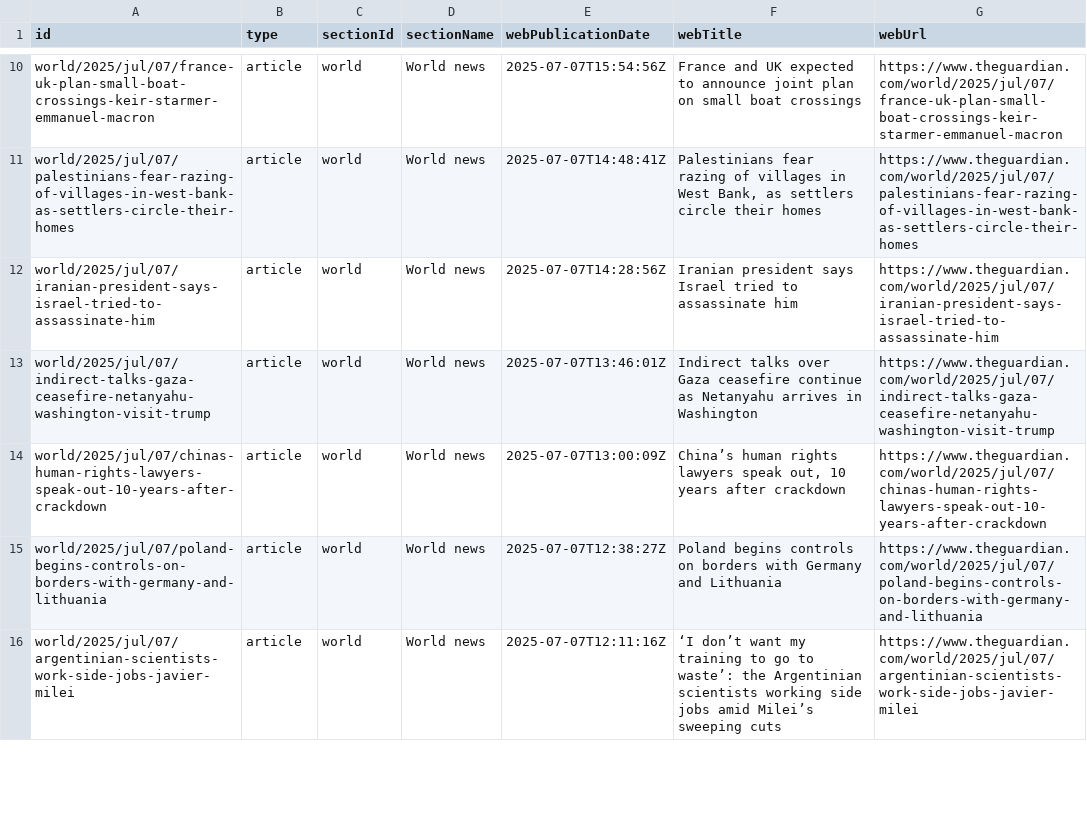
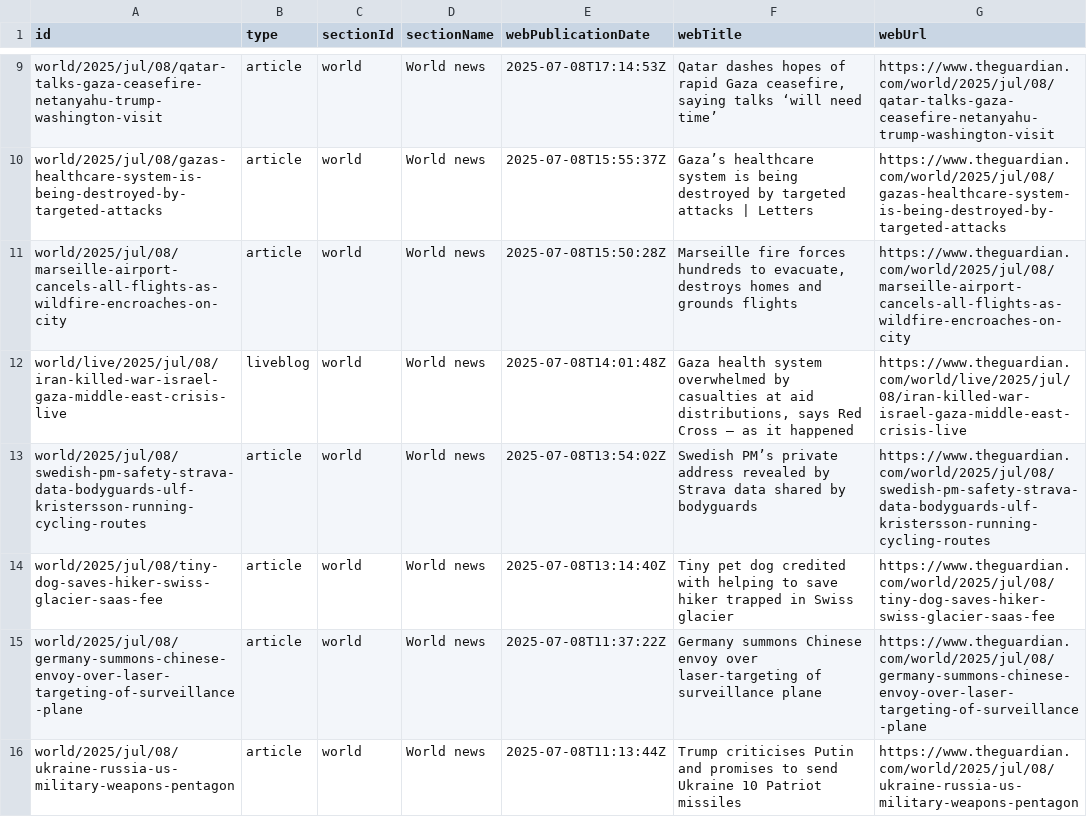
Before and after one commit to 400Ping/OpenSource-Platform, a CSV file: api.csv, drawn as a sheet; only a part is shown, gaps mark what is left out; addresses are those after the commit; the diff covers the shown part only; the diff names each change by its address in the sheet, - before the commit and + after, or states it on an @@ line.

```diff
--- a/api.csv
+++ b/api.csv
-A9 (id): world/2025/jul/07/france-uk-plan-small-boat-crossings-keir-starmer-emmanuel-macron
+A9 (id): world/2025/jul/08/qatar-talks-gaza-ceasefire-netanyahu-trump-washington-visit
-E9 (webPublicationDate): 2025-07-07T15:54:56Z
+E9 (webPublicationDate): 2025-07-08T17:14:53Z
-F9 (webTitle): France and UK expected to announce joint plan on small boat crossings
+F9 (webTitle): Qatar dashes hopes of rapid Gaza ceasefire, saying talks ‘will need time’
-G9 (webUrl): https://www.theguardian.com/world/2025/jul/07/france-uk-plan-small-boat-crossings-keir-starmer-emmanuel-macron
+G9 (webUrl): https://www.theguardian.com/world/2025/jul/08/qatar-talks-gaza-ceasefire-netanyahu-trump-washington-visit
-A10 (id): world/2025/jul/07/palestinians-fear-razing-of-villages-in-west-bank-as-settlers-circle-their-homes
+A10 (id): world/2025/jul/08/gazas-healthcare-system-is-being-destroyed-by-targeted-attacks
-E10 (webPublicationDate): 2025-07-07T14:48:41Z
+E10 (webPublicationDate): 2025-07-08T15:55:37Z
-F10 (webTitle): Palestinians fear razing of villages in West Bank, as settlers circle their homes
+F10 (webTitle): Gaza’s healthcare system is being destroyed by targeted attacks | Letters
-G10 (webUrl): https://www.theguardian.com/world/2025/jul/07/palestinians-fear-razing-of-villages-in-west-bank-as-settlers-circle-their-homes
+G10 (webUrl): https://www.theguardian.com/world/2025/jul/08/gazas-healthcare-system-is-being-destroyed-by-targeted-attacks
-A11 (id): world/2025/jul/07/iranian-president-says-israel-tried-to-assassinate-him
+A11 (id): world/2025/jul/08/marseille-airport-cancels-all-flights-as-wildfire-encroaches-on-city
-E11 (webPublicationDate): 2025-07-07T14:28:56Z
+E11 (webPublicationDate): 2025-07-08T15:50:28Z
-F11 (webTitle): Iranian president says Israel tried to assassinate him
+F11 (webTitle): Marseille fire forces hundreds to evacuate, destroys homes and grounds flights
-G11 (webUrl): https://www.theguardian.com/world/2025/jul/07/iranian-president-says-israel-tried-to-assassinate-him
+G11 (webUrl): https://www.theguardian.com/world/2025/jul/08/marseille-airport-cancels-all-flights-as-wildfire-encroaches-on-city
+row 12: world/live/2025/jul/08/iran-killed-war-israel-gaza-middle-east-crisis-live | liveblog | world | World news | 2025-07-08T14:01:48Z | Gaza health system overwhelmed by casualties at aid distributions, says Red Cross – as it happened | https://www.theguardian.com/world/live/2025/jul/08/iran-killed-war-israel-gaza-middle-east-crisis-live
-A13 (id): world/2025/jul/07/indirect-talks-gaza-ceasefire-netanyahu-washington-visit-trump
+A13 (id): world/2025/jul/08/swedish-pm-safety-strava-data-bodyguards-ulf-kristersson-running-cycling-routes
-E13 (webPublicationDate): 2025-07-07T13:46:01Z
+E13 (webPublicationDate): 2025-07-08T13:54:02Z
-F13 (webTitle): Indirect talks over Gaza ceasefire continue as Netanyahu arrives in Washington
+F13 (webTitle): Swedish PM’s private address revealed by Strava data shared by bodyguards
-G13 (webUrl): https://www.theguardian.com/world/2025/jul/07/indirect-talks-gaza-ceasefire-netanyahu-washington-visit-trump
+G13 (webUrl): https://www.theguardian.com/world/2025/jul/08/swedish-pm-safety-strava-data-bodyguards-ulf-kristersson-running-cycling-routes
-A14 (id): world/2025/jul/07/chinas-human-rights-lawyers-speak-out-10-years-after-crackdown
+A14 (id): world/2025/jul/08/tiny-dog-saves-hiker-swiss-glacier-saas-fee
-E14 (webPublicationDate): 2025-07-07T13:00:09Z
+E14 (webPublicationDate): 2025-07-08T13:14:40Z
-F14 (webTitle): China’s human rights lawyers speak out, 10 years after crackdown
+F14 (webTitle): Tiny pet dog credited with helping to save hiker trapped in Swiss glacier
-G14 (webUrl): https://www.theguardian.com/world/2025/jul/07/chinas-human-rights-lawyers-speak-out-10-years-after-crackdown
+G14 (webUrl): https://www.theguardian.com/world/2025/jul/08/tiny-dog-saves-hiker-swiss-glacier-saas-fee
-A15 (id): world/2025/jul/07/poland-begins-controls-on-borders-with-germany-and-lithuania
+A15 (id): world/2025/jul/08/germany-summons-chinese-envoy-over-laser-targeting-of-surveillance-plane
-E15 (webPublicationDate): 2025-07-07T12:38:27Z
+E15 (webPublicationDate): 2025-07-08T11:37:22Z
-F15 (webTitle): Poland begins controls on borders with Germany and Lithuania
+F15 (webTitle): Germany summons Chinese envoy over laser-targeting of surveillance plane
-G15 (webUrl): https://www.theguardian.com/world/2025/jul/07/poland-begins-controls-on-borders-with-germany-and-lithuania
+G15 (webUrl): https://www.theguardian.com/world/2025/jul/08/germany-summons-chinese-envoy-over-laser-targeting-of-surveillance-plane
-A16 (id): world/2025/jul/07/argentinian-scientists-work-side-jobs-javier-milei
+A16 (id): world/2025/jul/08/ukraine-russia-us-military-weapons-pentagon
-E16 (webPublicationDate): 2025-07-07T12:11:16Z
+E16 (webPublicationDate): 2025-07-08T11:13:44Z
-F16 (webTitle): ‘I don’t want my training to go to waste’: the Argentinian scientists working side jobs amid Milei’s sweeping cuts
+F16 (webTitle): Trump criticises Putin and promises to send Ukraine 10 Patriot missiles
-G16 (webUrl): https://www.theguardian.com/world/2025/jul/07/argentinian-scientists-work-side-jobs-javier-milei
+G16 (webUrl): https://www.theguardian.com/world/2025/jul/08/ukraine-russia-us-military-weapons-pentagon
```
Also changed, not shown: 1 removed row and 49 edited cells elsewhere in this file, static.csv, 1 other file.
